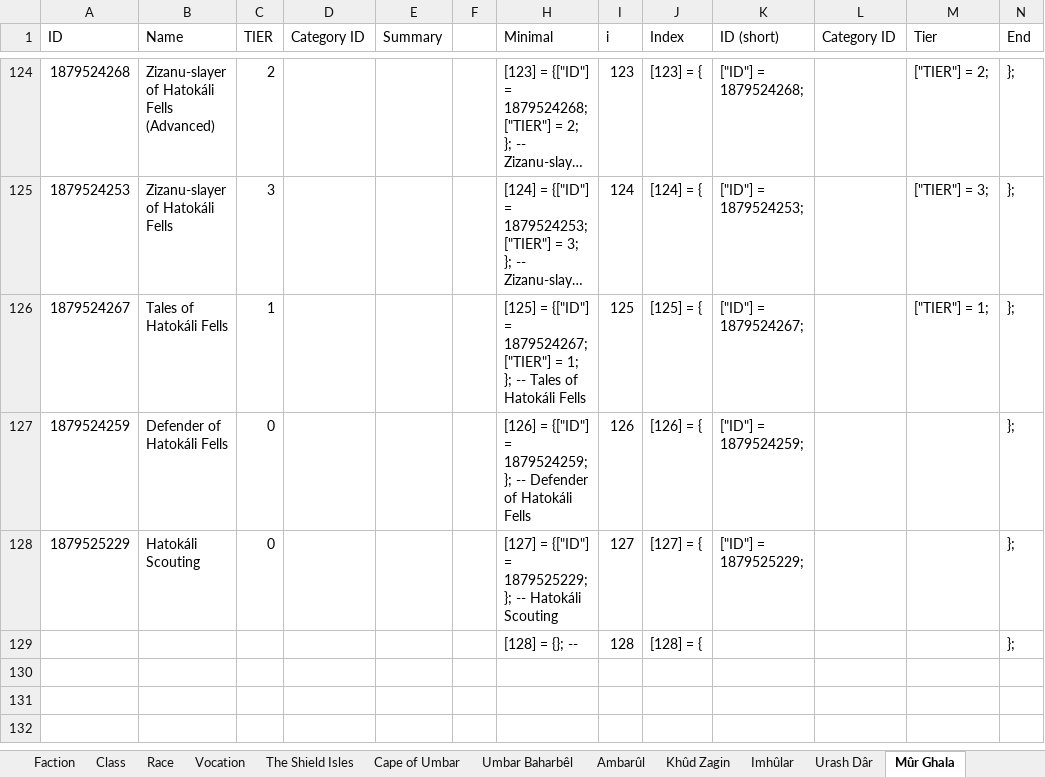
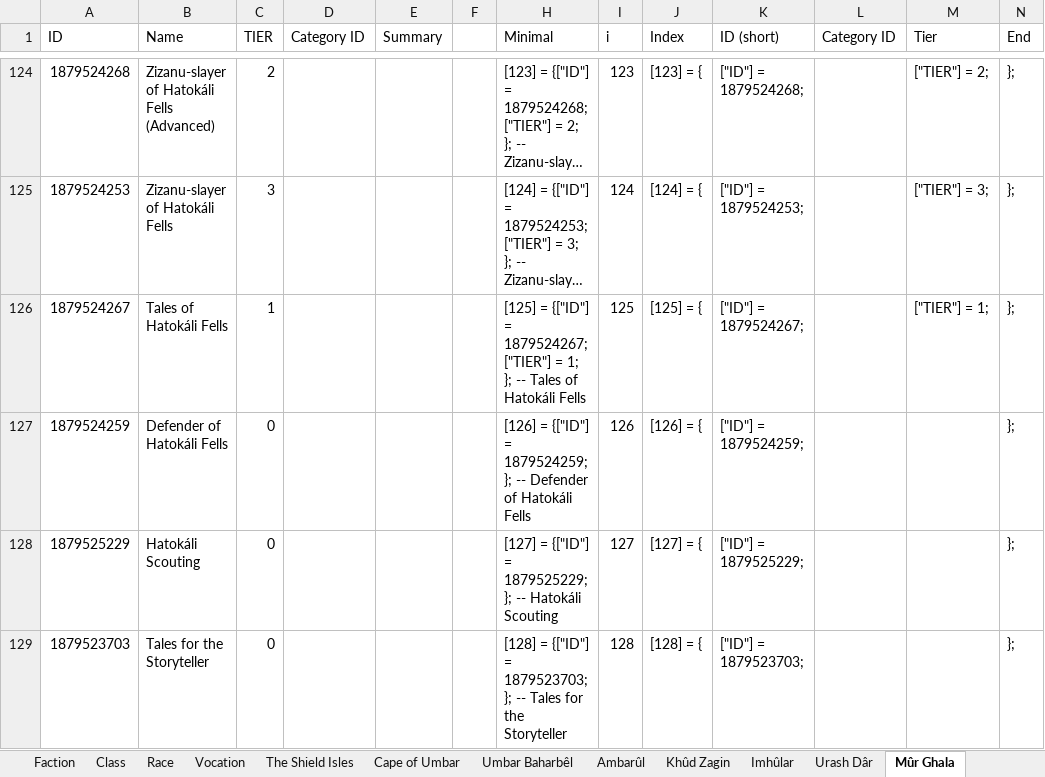
Before and after one commit to b414213562/DeedTracker, an Excel workbook: _SourceFiles/DeedInfo-10-Haradwaith.xlsx, sheet Mûr Ghala, drawn as a sheet; only a part is shown, gaps mark what is left out; long unchanged cells end in …; values as stored, in another font and other column widths than the file's, no borders; removed rows and columns are numbered as before the commit, all else as after; the diff names each change by its address in the sheet, - before the commit and + after, or states it on an @@ line.

Commit message:
Re-added Tales for the Storyteller

```diff
--- a/_SourceFiles/DeedInfo-10-Haradwaith.xlsx (sheet Mûr Ghala)
+++ b/_SourceFiles/DeedInfo-10-Haradwaith.xlsx (sheet Mûr Ghala)
-row 129:  |  |  |  |  |  | [128] = {}; -- | 128 | [128] = { |  |  |  | };
+row 129: 1879523703 | Tales for the Storyteller | 0 |  |  |  | [128] = {["ID"] = 1879523703; }; -- Tales for the Storyteller | 128 | [128] = { | ["ID"] = 1879523703; |  |  | };
```
Also changed, not shown: 13 other files.
